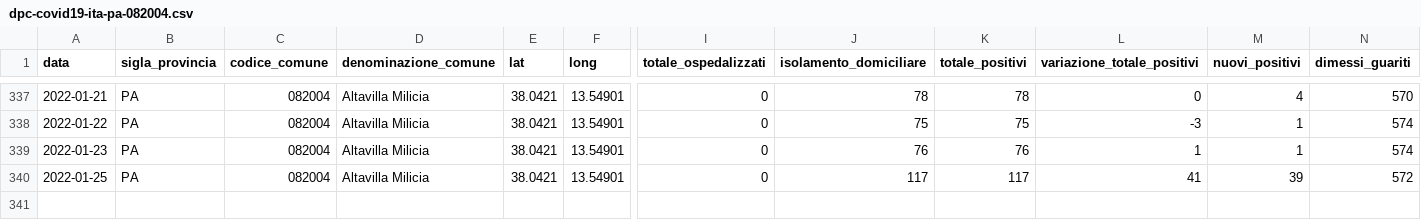
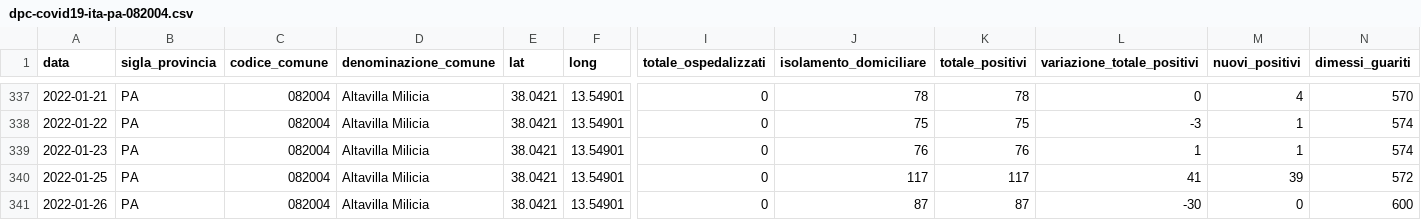
Before and after one commit to gabacode/f8lite, a CSV file: dati-comuni/dpc-covid19-ita-pa-082004.csv, drawn as a sheet; only a part is shown, gaps mark what is left out; rows hold the shown columns only; the diff names each change by its address in the sheet, - before the commit and + after, or states it on an @@ line.

```diff
--- a/dati-comuni/dpc-covid19-ita-pa-082004.csv
+++ b/dati-comuni/dpc-covid19-ita-pa-082004.csv
+row 341: 2022-01-26 | PA | 082004 | Altavilla Milicia | 38.0421 | 13.54901 | 0 | 87 | 87 | -30 | 0 | 600
```
Also changed, not shown: dati-comuni/dpc-covid19-ita-pa-082006.csv, dati-comuni/dpc-covid19-ita-pa-082023.csv, 18 other files.
